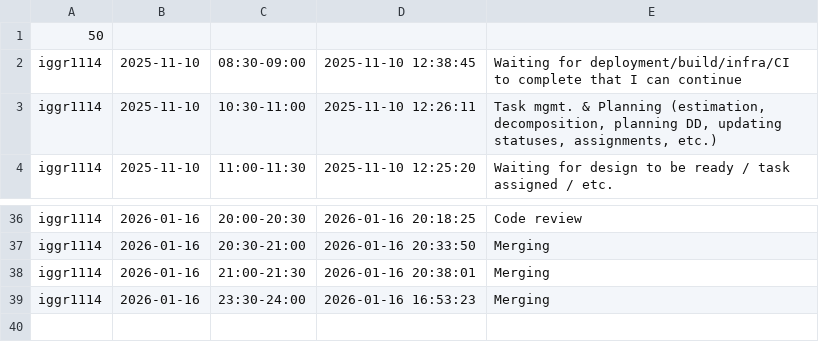
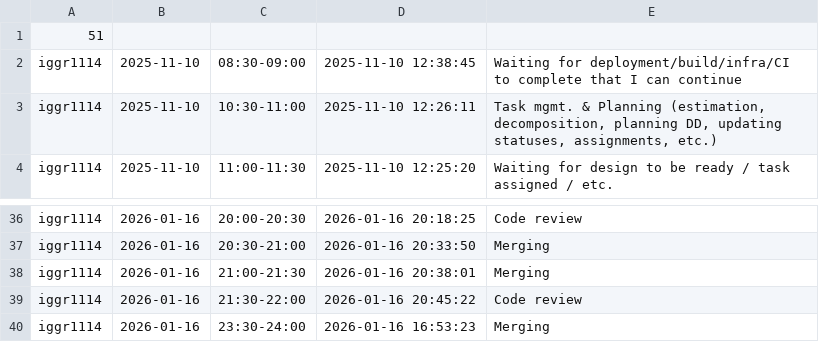
Before and after one commit to ShishalovMV/task-tracker-data, a CSV file: iggr1114_work_log.csv, drawn as a sheet; only a part is shown, gaps mark what is left out.

Commit message:
Update iggr1114_work_log.csv (version 51)

```diff
--- a/iggr1114_work_log.csv
+++ b/iggr1114_work_log.csv
@@ -1,2 +1,2 @@
-50
+51
 iggr1114|2025-11-10|08:30-09:00|2025-11-10 12:38:45|Waiting for deployment/build/infra/CI to complete that I can continue
@@ -38,2 +38,3 @@ iggr1114|2026-01-16|20:30-21:00|2026-01-16 20:33:50|Merging
 iggr1114|2026-01-16|21:00-21:30|2026-01-16 20:38:01|Merging
+iggr1114|2026-01-16|21:30-22:00|2026-01-16 20:45:22|Code review
 iggr1114|2026-01-16|23:30-24:00|2026-01-16 16:53:23|Merging
```
